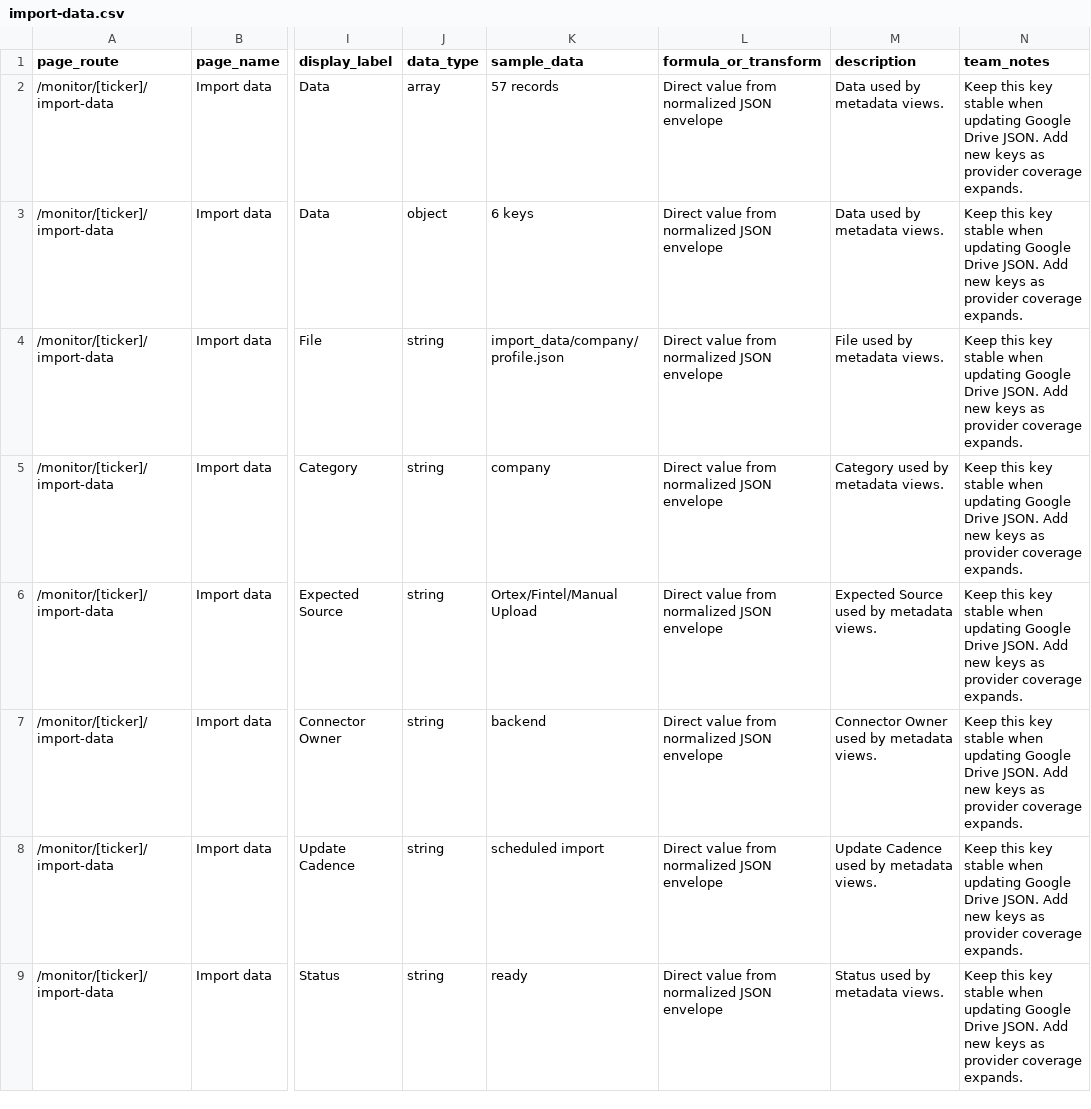
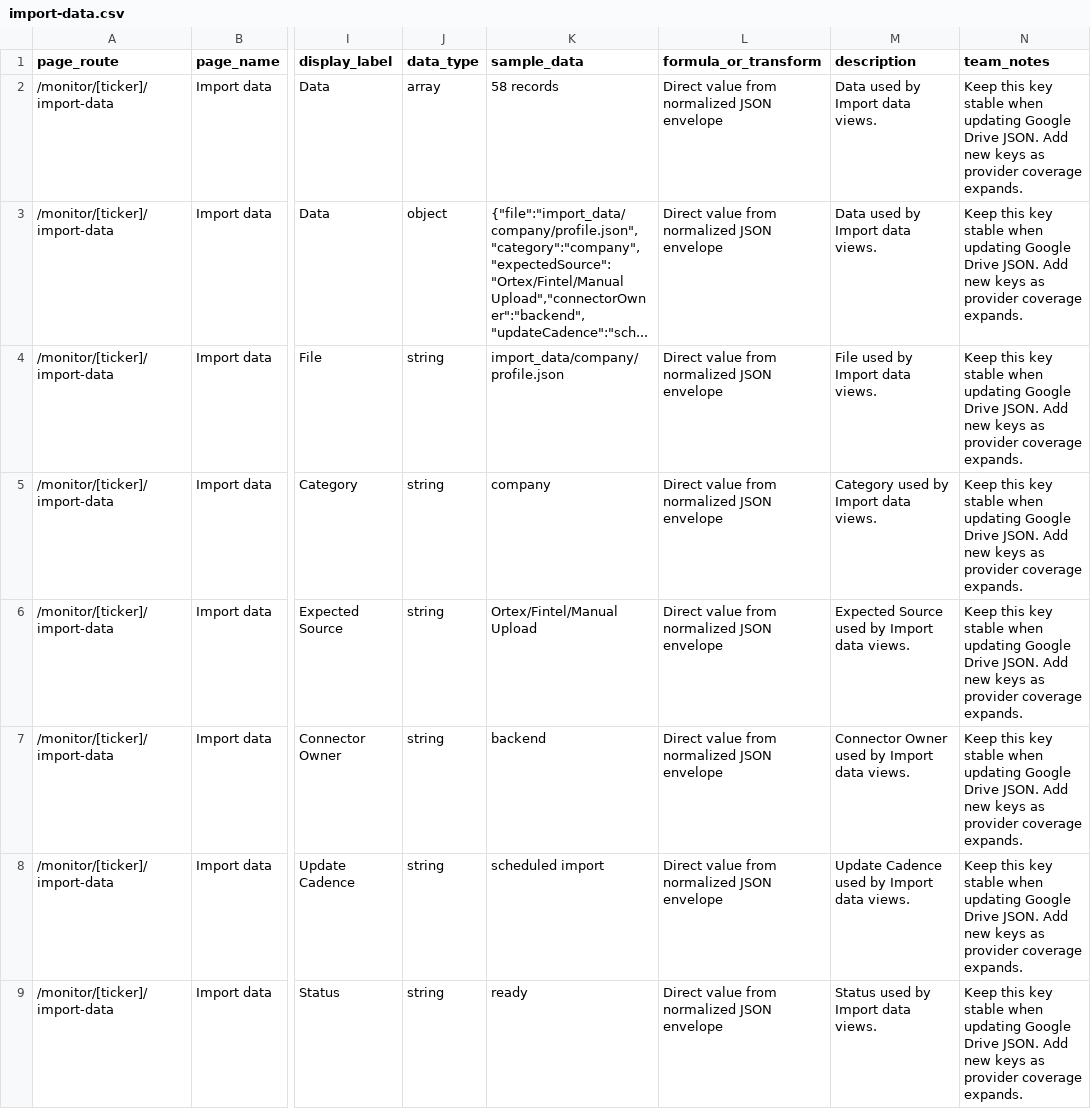
Before and after one commit to bennyc-seamlessgroup/SSMA, a CSV file: data_mapping_ref/import-data.csv, drawn as a sheet; only a part is shown, gaps mark what is left out; the diff names each change by its address in the sheet, - before the commit and + after, or states it on an @@ line.

```diff
--- a/data_mapping_ref/import-data.csv
+++ b/data_mapping_ref/import-data.csv
-K2 (sample_data): 57 records
+K2 (sample_data): 58 records
-M2:M3 (description): Data used by metadata views.
+M2:M3 (description): Data used by Import data views.
-K3 (sample_data): 6 keys
+K3 (sample_data): {"file":"import_data/company/profile.json","category":"company","expectedSource":"Ortex/Fintel/Manual Upload","connectorOwner":"backend","updateCadence":"sch...
-M4 (description): File used by metadata views.
+M4 (description): File used by Import data views.
-M5 (description): Category used by metadata views.
+M5 (description): Category used by Import data views.
-M6 (description): Expected Source used by metadata views.
+M6 (description): Expected Source used by Import data views.
-M7 (description): Connector Owner used by metadata views.
+M7 (description): Connector Owner used by Import data views.
-M8 (description): Update Cadence used by metadata views.
+M8 (description): Update Cadence used by Import data views.
-M9 (description): Status used by metadata views.
+M9 (description): Status used by Import data views.
```
Also changed, not shown: data_mapping_ref/api-connectors.csv, data_mapping_ref/source-map.csv, 14 other files.
